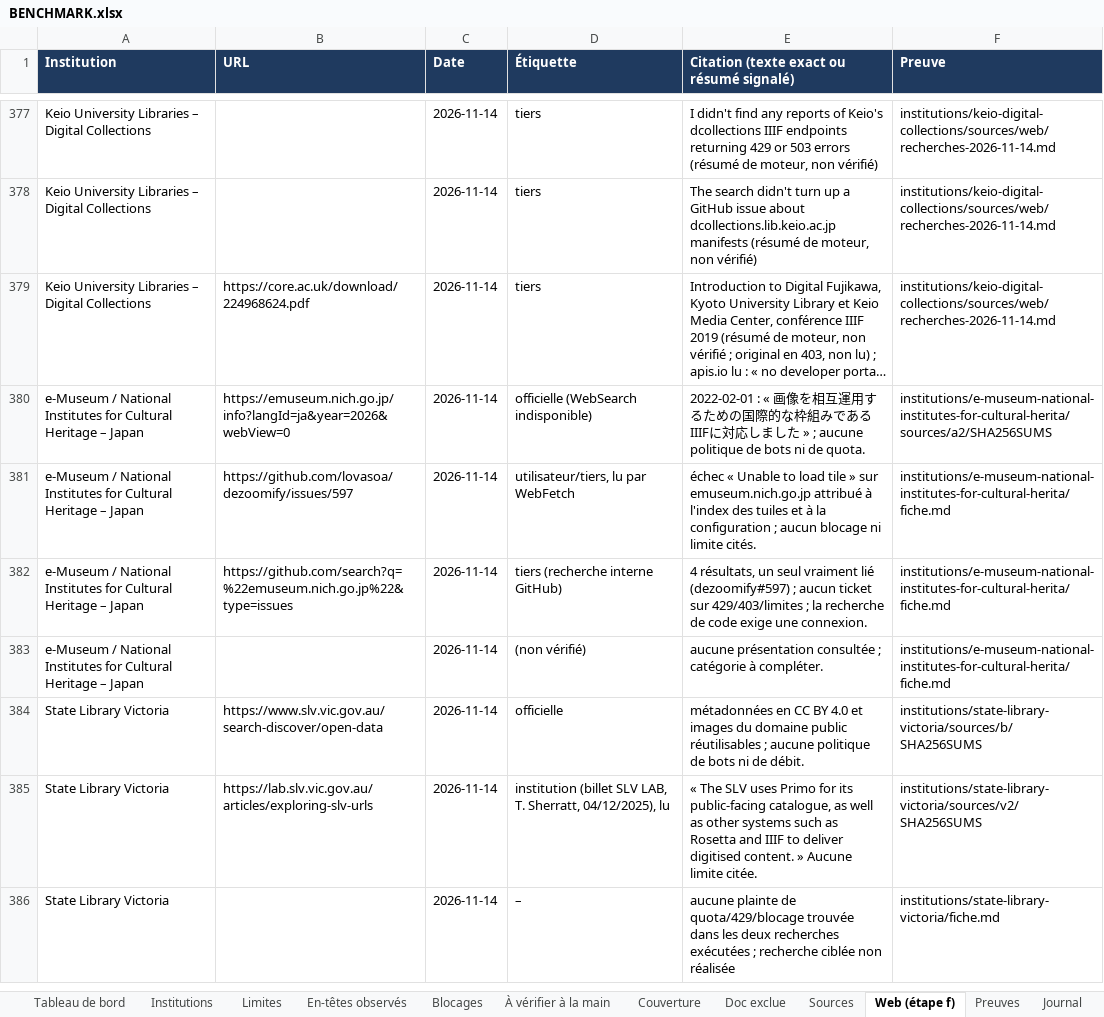
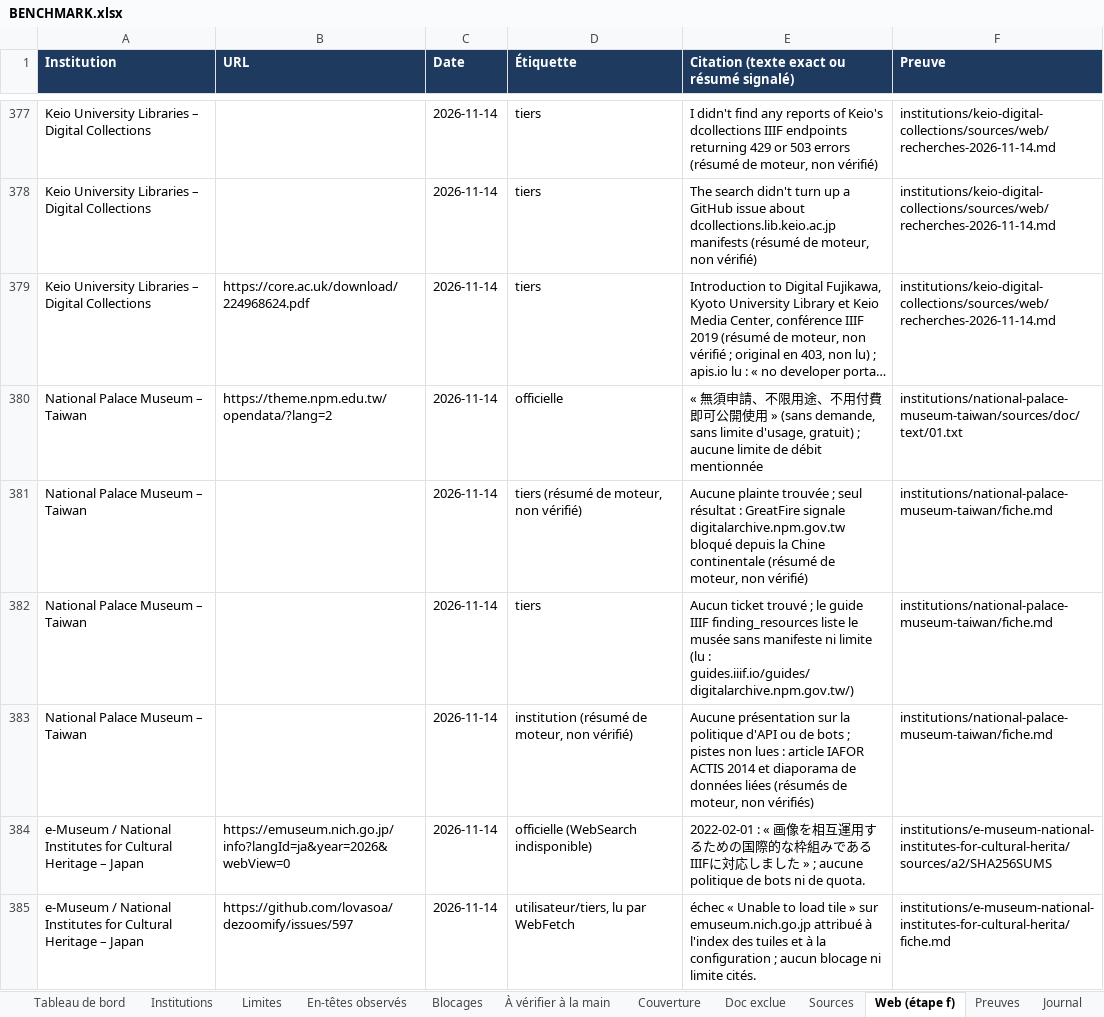
Before and after one commit to maribakulj/Veille-API-IIIF, an Excel workbook: BENCHMARK.xlsx, sheet Web (étape f), drawn as a sheet; only a part is shown, gaps mark what is left out; the shorter side is filled out with more unchanged rows; long unchanged cells end in …; values as stored, in another font and other column widths than the file's, no borders; the diff names each change by its address in the sheet, - before the commit and + after, or states it on an @@ line.

```diff
--- a/BENCHMARK.xlsx (sheet Web (étape f))
+++ b/BENCHMARK.xlsx (sheet Web (étape f))
+row 380: National Palace Museum – Taiwan | https://theme.npm.edu.tw/opendata/?lang=2 | 2026-11-14 | officielle | « 無須申請、不限用途、不用付費即可公開使用 » (sans demande, sans limite d'usage, gratuit) ; aucune limite de débit mentionnée | institutions/national-palace-museum-taiwan/sources/doc/text/01.txt
+row 381: National Palace Museum – Taiwan |  | 2026-11-14 | tiers (résumé de moteur, non vérifié) | Aucune plainte trouvée ; seul résultat : GreatFire signale digitalarchive.npm.gov.tw bloqué depuis la Chine continentale (résumé de moteur, non vérifié) | institutions/national-palace-museum-taiwan/fiche.md
+row 382: National Palace Museum – Taiwan |  | 2026-11-14 | tiers | Aucun ticket trouvé ; le guide IIIF finding_resources liste le musée sans manifeste ni limite (lu : guides.iiif.io/guides/digitalarchive.npm.gov.tw/) | institutions/national-palace-museum-taiwan/fiche.md
+row 383: National Palace Museum – Taiwan |  | 2026-11-14 | institution (résumé de moteur, non vérifié) | Aucune présentation sur la politique d'API ou de bots ; pistes non lues : article IAFOR ACTIS 2014 et diaporama de données liées (résumés de moteur, non vérifiés) | institutions/national-palace-museum-taiwan/fiche.md
```
Also changed, not shown: sheet Preuves, sheet Sources, sheet À vérifier à la main, sheet Institutions, sheet Tableau de bord, sheet Couverture, 2 more sheets.
